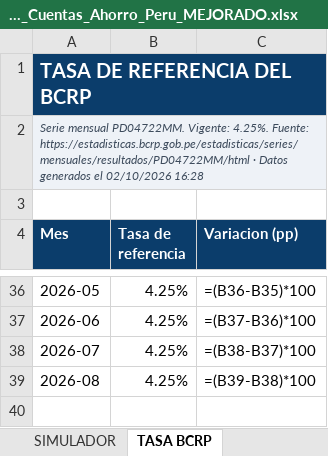
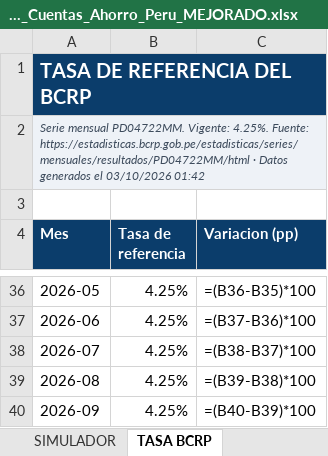
Before and after one commit to oprbguitar/inversion, an Excel workbook: docs/descargas/Ranking_Cuentas_Ahorro_Peru_MEJORADO.xlsx, sheet TASA BCRP, drawn as a sheet; only a part is shown, gaps mark what is left out; values as stored, in another font and other column widths than the file's, no borders; formulas without a stored value are shown as written; charts and pictures not drawn; the diff names each change by its address in the sheet, - before the commit and + after, or states it on an @@ line.

```diff
--- a/docs/descargas/Ranking_Cuentas_Ahorro_Peru_MEJORADO.xlsx (sheet TASA BCRP)
+++ b/docs/descargas/Ranking_Cuentas_Ahorro_Peru_MEJORADO.xlsx (sheet TASA BCRP)
-A2 (Mes): …generados el 02/10/2026 16:28
+A2 (Mes): …generados el 03/10/2026 01:42
+row 40: 2026-09 | 4.25% | =(B40-B39)*100
```
Also changed, not shown: sheet PORTADA, sheet SIMULADOR, sheet ENTIDADES AUTORIZADAS, sheet FSD Y SEGURIDAD, sheet TARJETAS DE CREDITO, sheet ESCALAS DE TASA, 3 more sheets, charts or pictures, 1 other file.
